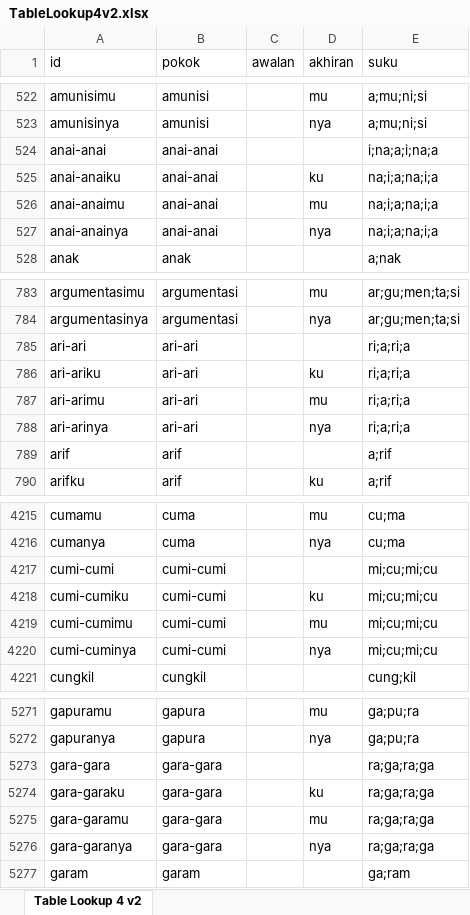
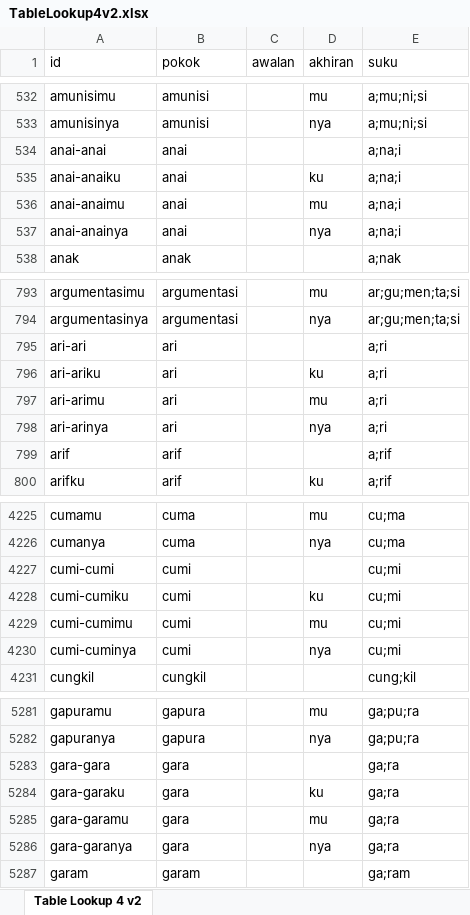
Before and after one commit to SIBIFasilkom/TextToGestureApp-Unity, an Excel workbook: Assets/_GameAssets/Database/TableLookup4v2.xlsx, sheet Table Lookup 4 v2, drawn as a sheet; only a part is shown, gaps mark what is left out; values as stored, in another font and other column widths than the file's, no borders; charts and pictures not drawn; addresses are those after the commit; the diff covers the shown part only; the diff names each change by its address in the sheet, - before the commit and + after, or states it on an @@ line.

```diff
--- a/Assets/_GameAssets/Database/TableLookup4v2.xlsx (sheet Table Lookup 4 v2)
+++ b/Assets/_GameAssets/Database/TableLookup4v2.xlsx (sheet Table Lookup 4 v2)
-B534:B537 (pokok): anai-anai
+B534:B537 (pokok): anai
-E534 (suku): i;na;a;i;na;a
+E534 (suku): a;na;i
-E535:E537 (suku): na;i;a;na;i;a
+E535:E537 (suku): a;na;i
-B795:B798 (pokok): ari-ari
+B795:B798 (pokok): ari
-E795:E798 (suku): ri;a;ri;a
+E795:E798 (suku): a;ri
-B4227:B4230 (pokok): cumi-cumi
+B4227:B4230 (pokok): cumi
-E4227:E4230 (suku): mi;cu;mi;cu
+E4227:E4230 (suku): cu;mi
-B5283:B5286 (pokok): gara-gara
+B5283:B5286 (pokok): gara
-E5283:E5286 (suku): ra;ga;ra;ga
+E5283:E5286 (suku): ga;ra
```
Also changed, not shown: 10 added rows and 205 edited cells elsewhere in this sheet, charts or pictures, Assets/_GameAssets/Database/SIBI/GestureLookup.xlsx, 4 other files.
